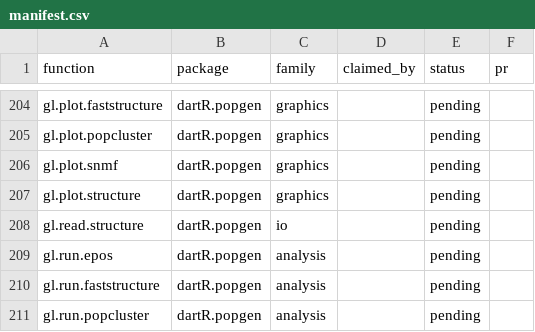
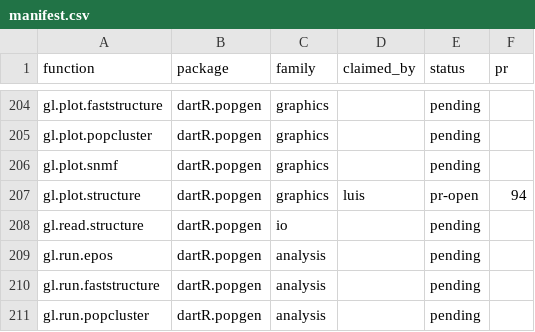
Before and after one commit to green-striped-gecko/dartR.base, a CSV file: function-review/manifest.csv, drawn as a sheet; only a part is shown, gaps mark what is left out.

Commit message:
function-review: gl.plot.structure report, PR #94 open
Review of dartR.popgen gl.plot.structure: 11 findings, changes 1-9
approved and applied in green-striped-gecko/dartR.popgen#94.

```diff
--- a/function-review/manifest.csv
+++ b/function-review/manifest.csv
@@ -206,3 +206,3 @@ gl.plot.popcluster,dartR.popgen,graphics,,pending,
 gl.plot.snmf,dartR.popgen,graphics,,pending,
-gl.plot.structure,dartR.popgen,graphics,,pending,
+gl.plot.structure,dartR.popgen,graphics,luis,pr-open,94
 gl.read.structure,dartR.popgen,io,,pending,
```
Also changed, not shown: 1 other file.
